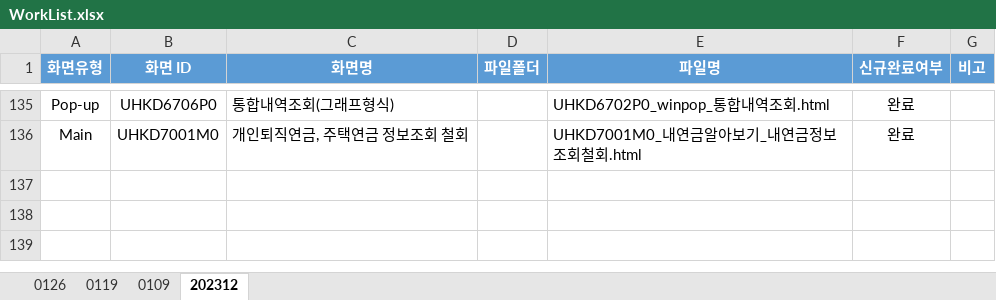
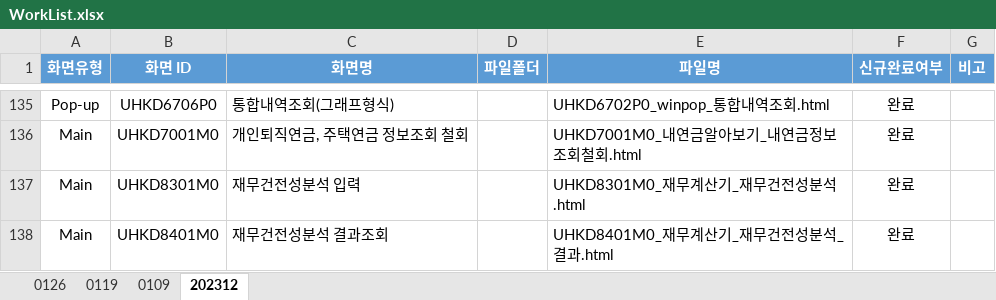
Before and after one commit to filmtree/csa_exportProg, an Excel workbook: WorkList.xlsx, sheet 202312, drawn as a sheet; only a part is shown, gaps mark what is left out; values as stored, in another font and other column widths than the file's, no borders; the diff names each change by its address in the sheet, - before the commit and + after, or states it on an @@ line.

```diff
--- a/WorkList.xlsx (sheet 202312)
+++ b/WorkList.xlsx (sheet 202312)
+row 137: Main | UHKD8301M0 | 재무건전성분석 입력 |  | UHKD8301M0_재무계산기_재무건전성분석.html | 완료
+row 138: Main | UHKD8401M0 | 재무건전성분석 결과조회 |  | UHKD8401M0_재무계산기_재무건전성분석_결과.html | 완료
```
Also changed, not shown: sheet 0126, sheet 0119, 5 other files.
